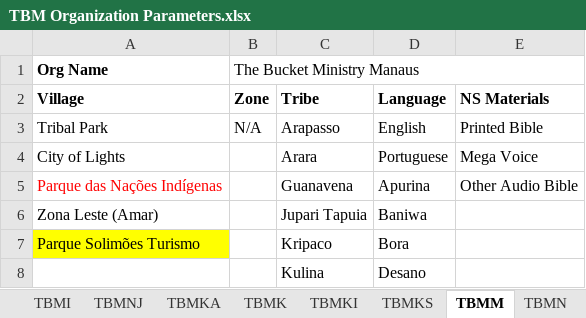
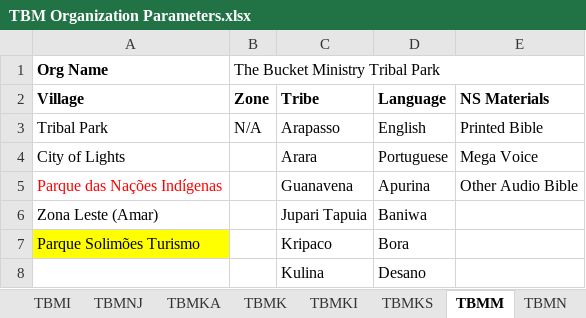
Before and after one commit to The-Bucket-Ministry/Organization-Parameters, an Excel workbook: TBM Organization Parameters.xlsx, sheet TBMM, drawn as a sheet; only a part is shown; values as stored, in another font and other column widths than the file's, no borders; the diff names each change by its address in the sheet, - before the commit and + after, or states it on an @@ line.

Commit message:
Add files via upload

```diff
--- a/TBM Organization Parameters.xlsx (sheet TBMM)
+++ b/TBM Organization Parameters.xlsx (sheet TBMM)
-B1: The Bucket Ministry Manaus
+B1: The Bucket Ministry Tribal Park
```
